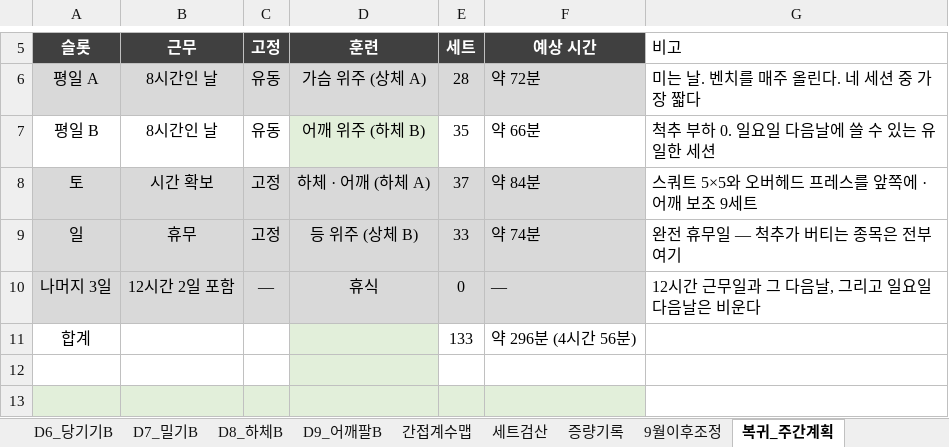
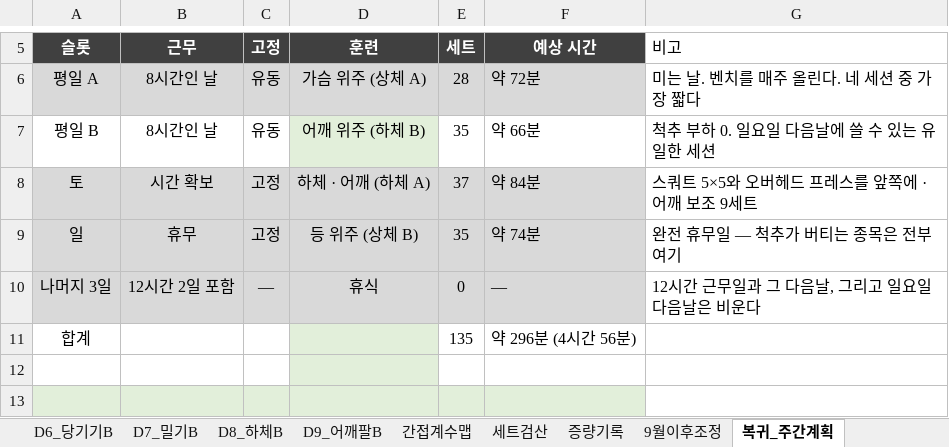
Before and after one commit to ktmffl-max/health1234, an Excel workbook: 운동프로그램_10일주기_v19.xlsx, sheet 복귀_주간계획, drawn as a sheet; only a part is shown, gaps mark what is left out; values as stored, in another font and other column widths than the file's, no borders; the diff names each change by its address in the sheet, - before the commit and + after, or states it on an @@ line.

```diff
--- a/운동프로그램_10일주기_v19.xlsx (sheet 복귀_주간계획)
+++ b/운동프로그램_10일주기_v19.xlsx (sheet 복귀_주간계획)
-E9 (세트): 33
+E9 (세트): 35
-E11 (세트): 133
+E11 (세트): 135
```
Also changed, not shown: sheet 복귀_일_등, sheet 복귀_세트검산, sheet D8_하체B, formulas that keep their value, 3 other files.
